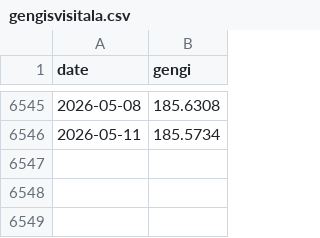
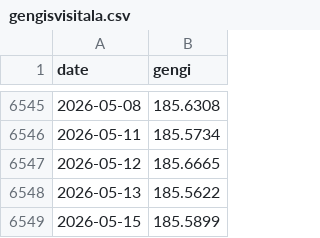
Before and after one commit to hagdeild/macro_dashboard, a CSV file: data/gengisvisitala.csv, drawn as a sheet; only a part is shown, gaps mark what is left out; the diff names each change by its address in the sheet, - before the commit and + after, or states it on an @@ line.

```diff
--- a/data/gengisvisitala.csv
+++ b/data/gengisvisitala.csv
+row 6547: 2026-05-12 | 185.6665
+row 6548: 2026-05-13 | 185.5622
+row 6549: 2026-05-15 | 185.5899
```
Also changed, not shown: data/krafa.csv, data/lanamal/bonds_daily.csv, 4 other files.
